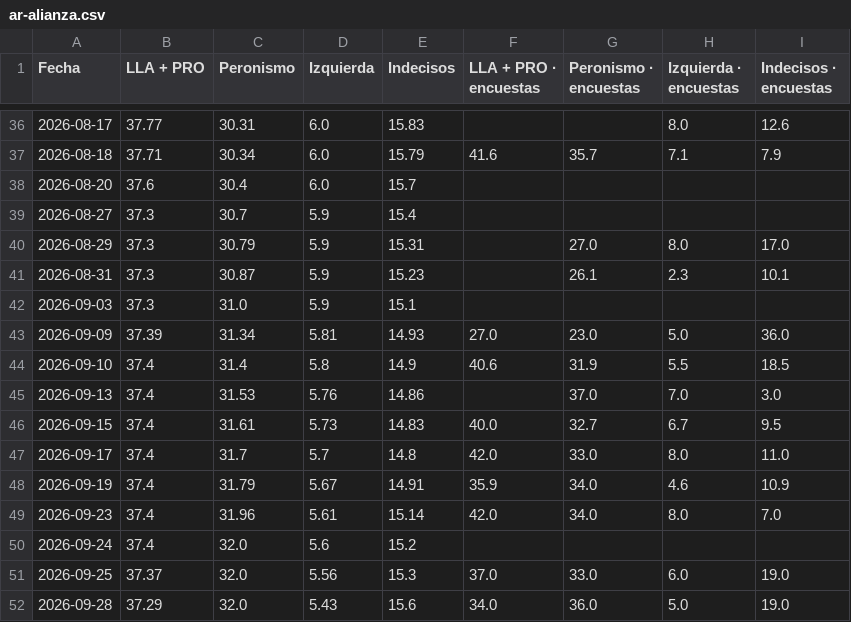
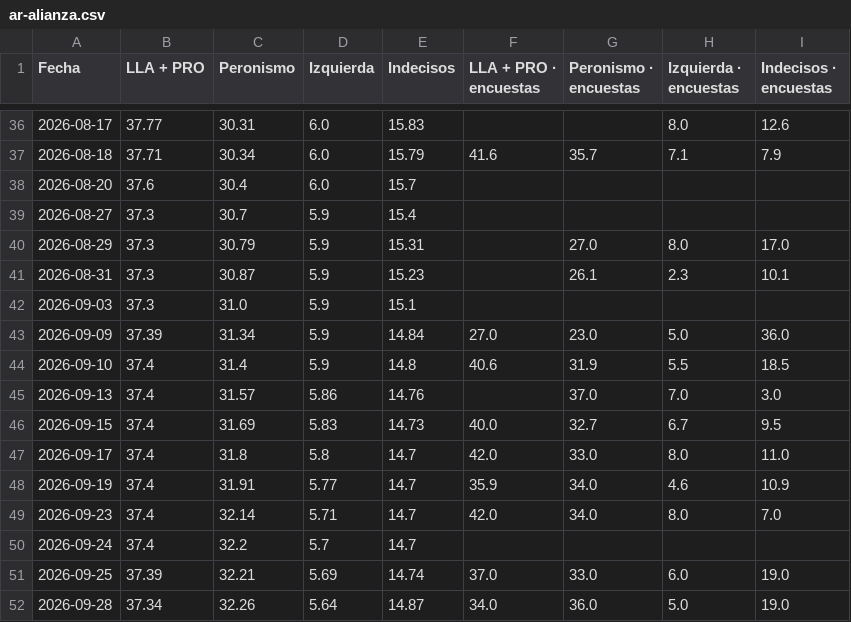
Before and after one commit to franciscolivero/ArgentinaPoliticalMonitor, a CSV file: charts_data/ar-alianza.csv, drawn as a sheet; only a part is shown, gaps mark what is left out; the diff covers the shown part only.

```diff
--- a/charts_data/ar-alianza.csv
+++ b/charts_data/ar-alianza.csv
@@ -42,11 +42,11 @@ Fecha,LLA + PRO,Peronismo,Izquierda,Indecisos,LLA + PRO · encuestas,Peronismo
 2026-09-03,37.3,31.0,5.9,15.1,,,,
-2026-09-09,37.39,31.34,5.81,14.93,27.0,23.0,5.0,36.0
-2026-09-10,37.4,31.4,5.8,14.9,40.6,31.9,5.5,18.5
-2026-09-13,37.4,31.53,5.76,14.86,,37.0,7.0,3.0
-2026-09-15,37.4,31.61,5.73,14.83,40.0,32.7,6.7,9.5
-2026-09-17,37.4,31.7,5.7,14.8,42.0,33.0,8.0,11.0
-2026-09-19,37.4,31.79,5.67,14.91,35.9,34.0,4.6,10.9
-2026-09-23,37.4,31.96,5.61,15.14,42.0,34.0,8.0,7.0
-2026-09-24,37.4,32.0,5.6,15.2,,,,
-2026-09-25,37.37,32.0,5.56,15.3,37.0,33.0,6.0,19.0
-2026-09-28,37.29,32.0,5.43,15.6,34.0,36.0,5.0,19.0
+2026-09-09,37.39,31.34,5.9,14.84,27.0,23.0,5.0,36.0
+2026-09-10,37.4,31.4,5.9,14.8,40.6,31.9,5.5,18.5
+2026-09-13,37.4,31.57,5.86,14.76,,37.0,7.0,3.0
+2026-09-15,37.4,31.69,5.83,14.73,40.0,32.7,6.7,9.5
+2026-09-17,37.4,31.8,5.8,14.7,42.0,33.0,8.0,11.0
+2026-09-19,37.4,31.91,5.77,14.7,35.9,34.0,4.6,10.9
+2026-09-23,37.4,32.14,5.71,14.7,42.0,34.0,8.0,7.0
+2026-09-24,37.4,32.2,5.7,14.7,,,,
+2026-09-25,37.39,32.21,5.69,14.74,37.0,33.0,6.0,19.0
+2026-09-28,37.34,32.26,5.64,14.87,34.0,36.0,5.0,19.0
```
Also changed, not shown: 6 added rows and 16 edited cells elsewhere in this file, charts_data/ar-espacio.csv, charts_data/ar-forecast.csv, 6 other files.
